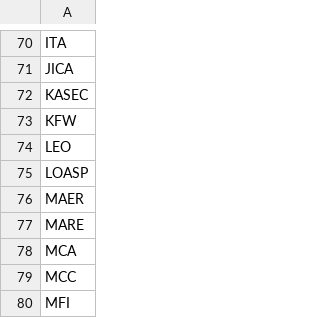
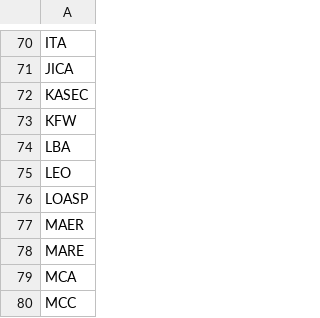
Before and after one commit to clulab/habitus, a TSV file: src/main/resources/lexicons/ACRONYM.tsv, drawn as a sheet; only a part is shown, gaps mark what is left out; the shorter side is filled out with more unchanged rows; the diff covers the shown part only.

Commit message:
Adjusted acronym lexicons

```diff
--- a/src/main/resources/lexicons/ACRONYM.tsv
+++ b/src/main/resources/lexicons/ACRONYM.tsv
@@ -73,2 +73,3 @@ KASEC
 KFW
+LBA
 LEO
```
Also changed, not shown: 135 added rows elsewhere in this file.
